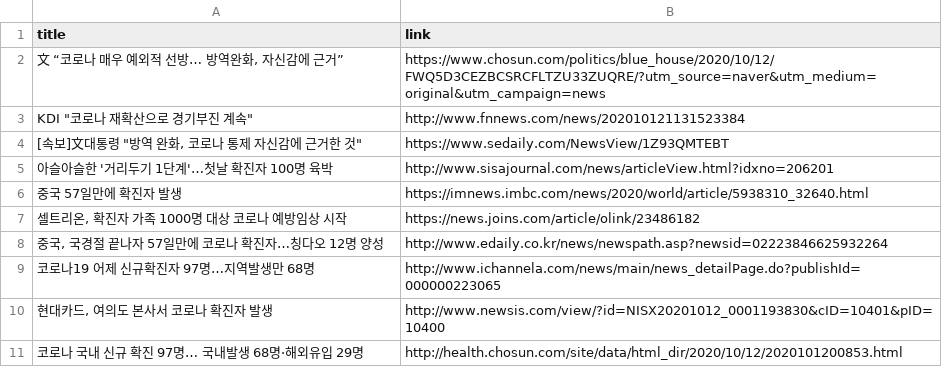
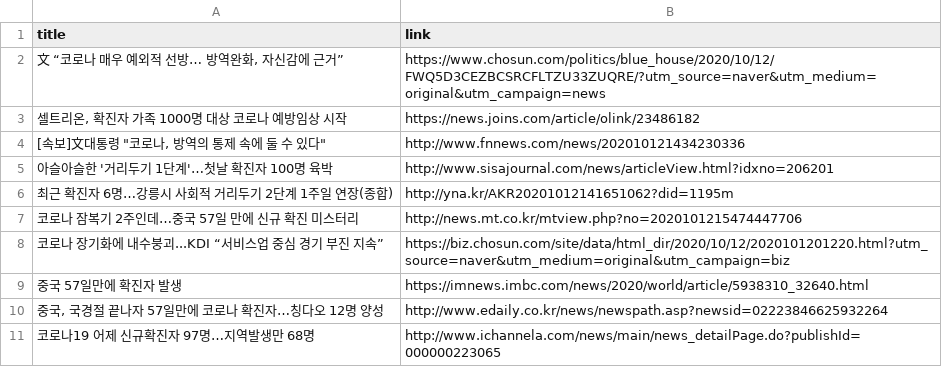
Before and after one commit to adrinerDP/livecod, a CSV file: data/news_naver.csv, drawn as a sheet.

Commit message:
Run crawler and update current data

```diff
--- a/data/news_naver.csv
+++ b/data/news_naver.csv
@@ -2,10 +2,10 @@
 "文 “코로나 매우 예외적 선방… 방역완화, 자신감에 근거”",https://www.chosun.com/politics/blue_house/2020/10/12/FWQ5D3CEZBCSRCFLTZU33ZUQRE/?utm_source=naver&utm_medium=original&utm_campaign=news
-"KDI ""코로나 재확산으로 경기부진 계속""",http://www.fnnews.com/news/202010121131523384
-"[속보]文대통령 ""방역 완화, 코로나 통제 자신감에 근거한 것""",https://www.sedaily.com/NewsView/1Z93QMTEBT
+"셀트리온, 확진자 가족 1000명 대상 코로나 예방임상 시작",https://news.joins.com/article/olink/23486182
+"[속보]文대통령 ""코로나, 방역의 통제 속에 둘 수 있다""",http://www.fnnews.com/news/202010121434230336
 아슬아슬한 '거리두기 1단계'…첫날 확진자 100명 육박,http://www.sisajournal.com/news/articleView.html?idxno=206201
+최근 확진자 6명…강릉시 사회적 거리두기 2단계 1주일 연장(종합),http://yna.kr/AKR20201012141651062?did=1195m
+코로나 잠복기 2주인데…중국 57일 만에 신규 확진 미스터리,http://news.mt.co.kr/mtview.php?no=2020101215474447706
+코로나 장기화에 내수붕괴...KDI “서비스업 중심 경기 부진 지속”,https://biz.chosun.com/site/data/html_dir/2020/10/12/2020101201220.html?utm_source=naver&utm_medium=original&utm_campaign=biz
 중국 57일만에 확진자 발생,https://imnews.imbc.com/news/2020/world/article/5938310_32640.html
-"셀트리온, 확진자 가족 1000명 대상 코로나 예방임상 시작",https://news.joins.com/article/olink/23486182
 "중국, 국경절 끝나자 57일만에 코로나 확진자…칭다오 12명 양성",http://www.edaily.co.kr/news/newspath.asp?newsid=02223846625932264
 코로나19 어제 신규확진자 97명…지역발생만 68명,http://www.ichannela.com/news/main/news_detailPage.do?publishId=000000223065
-"현대카드, 여의도 본사서 코로나 확진자 발생",http://www.newsis.com/view/?id=NISX20201012_0001193830&cID=10401&pID=10400
-코로나 국내 신규 확진 97명… 국내발생 68명·해외유입 29명,http://health.chosun.com/site/data/html_dir/2020/10/12/2020101200853.html
```
Also changed, not shown: data/current_global.csv, data/news_google.csv, 5 other files.
